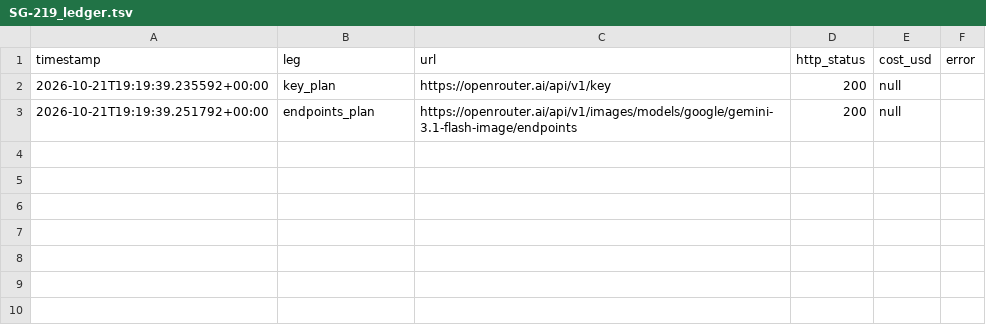
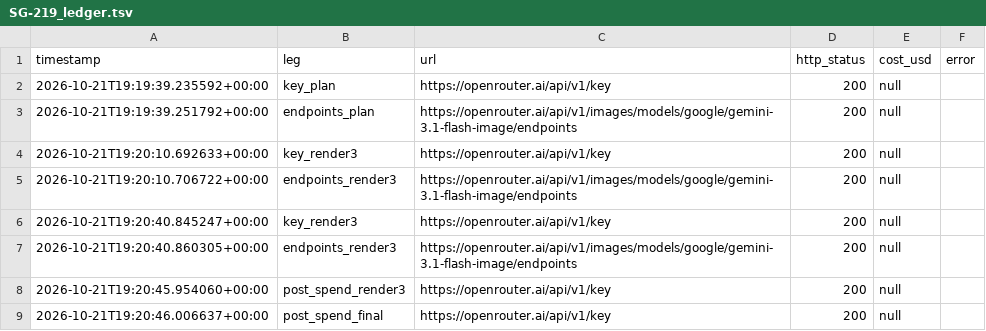
Before and after one commit to Andovol/StorageGenie, a TSV file: docs/worklogs/SG-219_ledger.tsv, drawn as a sheet.

Commit message:
BLOCKED: SG-219 render 3 of 10 failed (Gemini RECITATION, HTTP 400, unbilled); render 4 not attempted

```diff
--- a/docs/worklogs/SG-219_ledger.tsv
+++ b/docs/worklogs/SG-219_ledger.tsv
@@ -3 +3,7 @@ timestamp	leg	url	http_status	cost_usd	error
 2026-10-21T19:19:39.251792+00:00	endpoints_plan	https://openrouter.ai/api/v1/images/models/google/gemini-3.1-flash-image/endpoints	200	null	
+2026-10-21T19:20:10.692633+00:00	key_render3	https://openrouter.ai/api/v1/key	200	null	
+2026-10-21T19:20:10.706722+00:00	endpoints_render3	https://openrouter.ai/api/v1/images/models/google/gemini-3.1-flash-image/endpoints	200	null	
+2026-10-21T19:20:40.845247+00:00	key_render3	https://openrouter.ai/api/v1/key	200	null	
+2026-10-21T19:20:40.860305+00:00	endpoints_render3	https://openrouter.ai/api/v1/images/models/google/gemini-3.1-flash-image/endpoints	200	null	
+2026-10-21T19:20:45.954060+00:00	post_spend_render3	https://openrouter.ai/api/v1/key	200	null	
+2026-10-21T19:20:46.006637+00:00	post_spend_final	https://openrouter.ai/api/v1/key	200	null	
```
Also changed, not shown: 16 other files.
